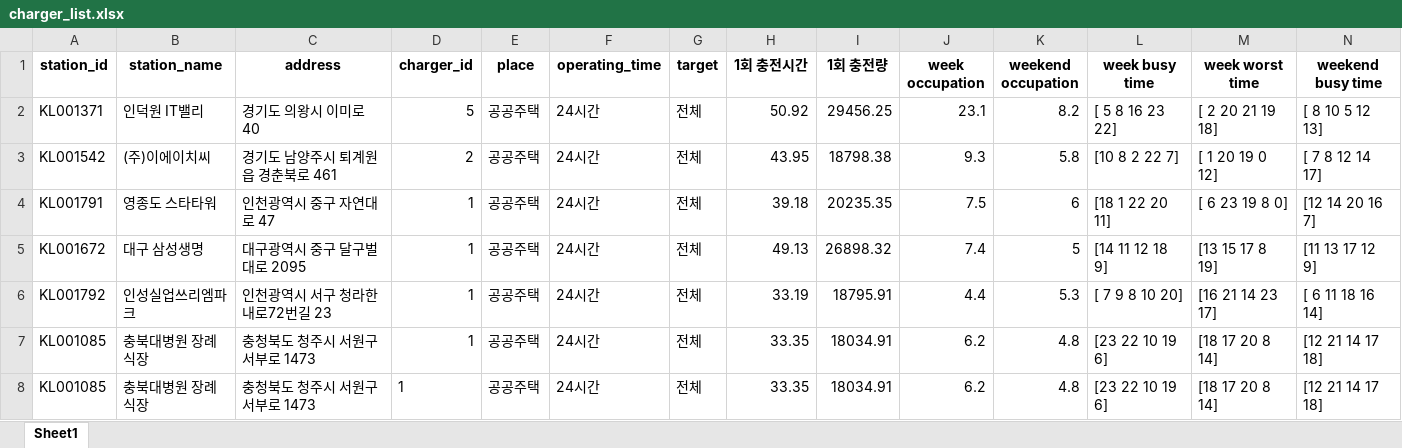
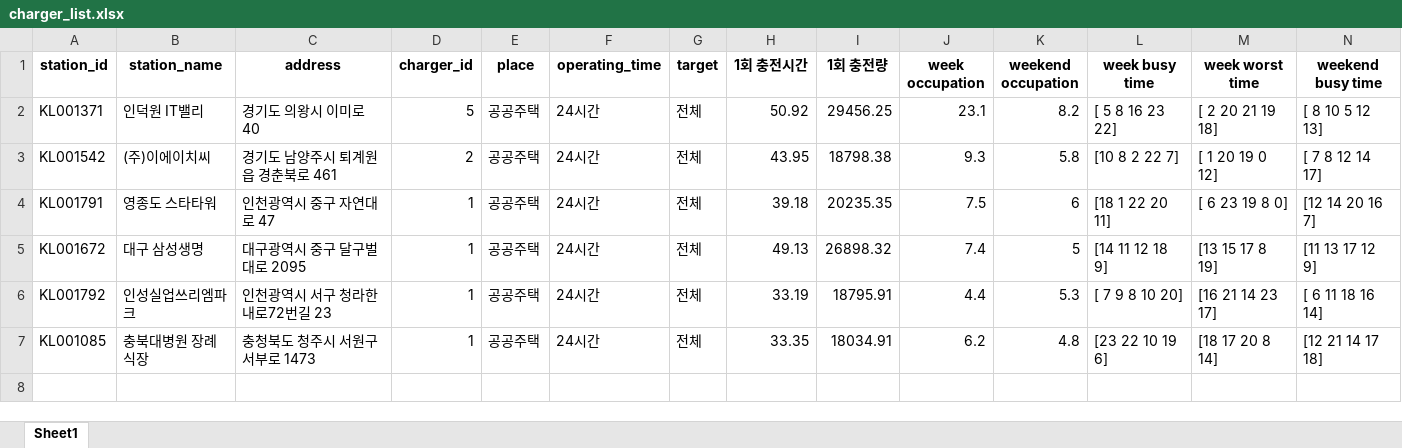
Before and after one commit to SeoJongkwan/SmartChargingEV, an Excel workbook: doc/charger_list.xlsx, sheet Sheet1, drawn as a sheet; only a part is shown; values as stored, in another font and other column widths than the file's, no borders; rows hold the shown columns only; the diff names each change by its address in the sheet, - before the commit and + after, or states it on an @@ line.

```diff
--- a/doc/charger_list.xlsx (sheet Sheet1)
+++ b/doc/charger_list.xlsx (sheet Sheet1)
-row 8: KL001085 | 충북대병원 장례식장 | 충청북도 청주시 서원구 서부로 1473 | 1 | 공공주택 | 24시간 | 전체 | 33.35 | 18034.91 | 6.2 | 4.8 | [23 22 10 19 6] | [18 17 20 8 14] | [12 21 14 17 18]
```
Also changed, not shown: 1 other file.
